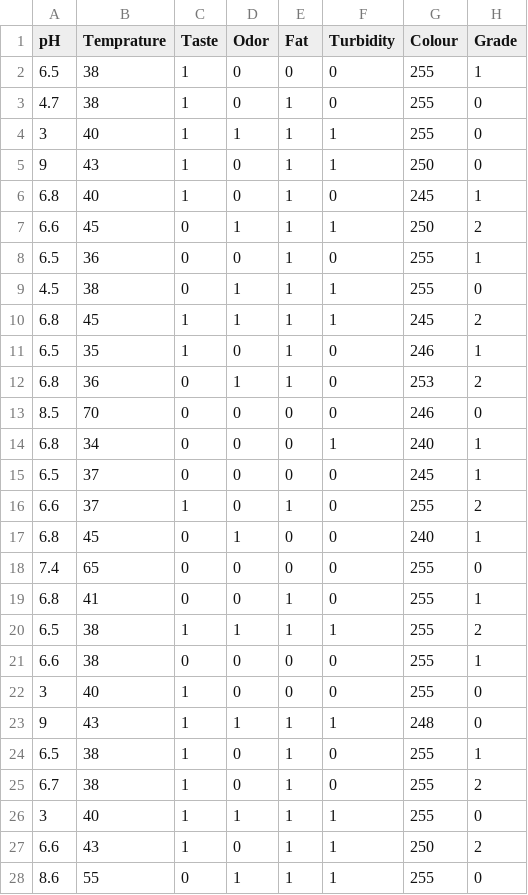
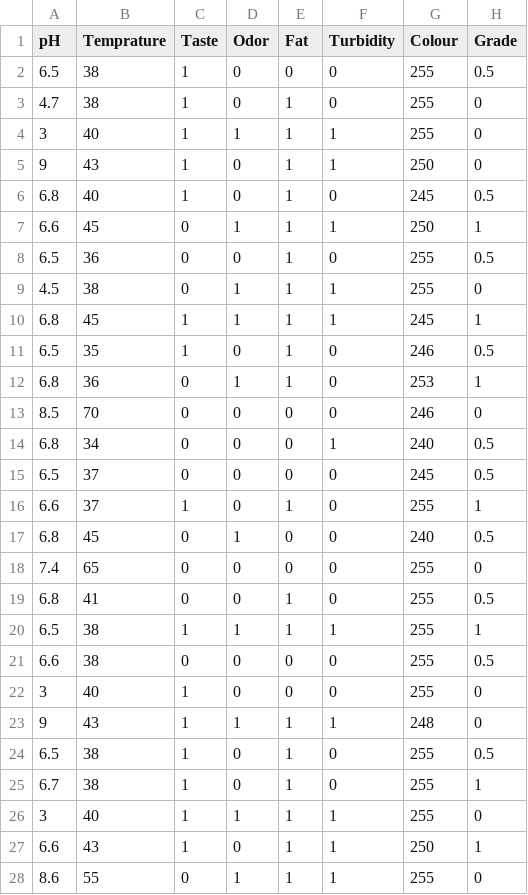
Before and after one commit to trunghuong9920/Khai_pha_data, a CSV file: Data_BTL/milk_test.csv, drawn as a sheet; only a part is shown; the diff covers the shown part only.

```diff
--- a/Data_BTL/milk_test.csv
+++ b/Data_BTL/milk_test.csv
@@ -1,3 +1,3 @@
 pH,Temprature,Taste,Odor,Fat,Turbidity,Colour,Grade
-6.5,38,1,0,0,0,255,1
+6.5,38,1,0,0,0,255,0.5
 4.7,38,1,0,1,0,255,0
@@ -5,24 +5,24 @@ pH,Temprature,Taste,Odor,Fat,Turbidity,Colour,Grade
 9,43,1,0,1,1,250,0
-6.8,40,1,0,1,0,245,1
-6.6,45,0,1,1,1,250,2
-6.5,36,0,0,1,0,255,1
+6.8,40,1,0,1,0,245,0.5
+6.6,45,0,1,1,1,250,1
+6.5,36,0,0,1,0,255,0.5
 4.5,38,0,1,1,1,255,0
-6.8,45,1,1,1,1,245,2
-6.5,35,1,0,1,0,246,1
-6.8,36,0,1,1,0,253,2
+6.8,45,1,1,1,1,245,1
+6.5,35,1,0,1,0,246,0.5
+6.8,36,0,1,1,0,253,1
 8.5,70,0,0,0,0,246,0
-6.8,34,0,0,0,1,240,1
-6.5,37,0,0,0,0,245,1
-6.6,37,1,0,1,0,255,2
-6.8,45,0,1,0,0,240,1
+6.8,34,0,0,0,1,240,0.5
+6.5,37,0,0,0,0,245,0.5
+6.6,37,1,0,1,0,255,1
+6.8,45,0,1,0,0,240,0.5
 7.4,65,0,0,0,0,255,0
-6.8,41,0,0,1,0,255,1
-6.5,38,1,1,1,1,255,2
-6.6,38,0,0,0,0,255,1
+6.8,41,0,0,1,0,255,0.5
+6.5,38,1,1,1,1,255,1
+6.6,38,0,0,0,0,255,0.5
 3,40,1,0,0,0,255,0
 9,43,1,1,1,1,248,0
-6.5,38,1,0,1,0,255,1
-6.7,38,1,0,1,0,255,2
+6.5,38,1,0,1,0,255,0.5
+6.7,38,1,0,1,0,255,1
 3,40,1,1,1,1,255,0
-6.6,43,1,0,1,1,250,2
+6.6,43,1,0,1,1,250,1
 8.6,55,0,1,1,1,255,0
```
Also changed, not shown: 78 edited cells elsewhere in this file, 5 other files.
